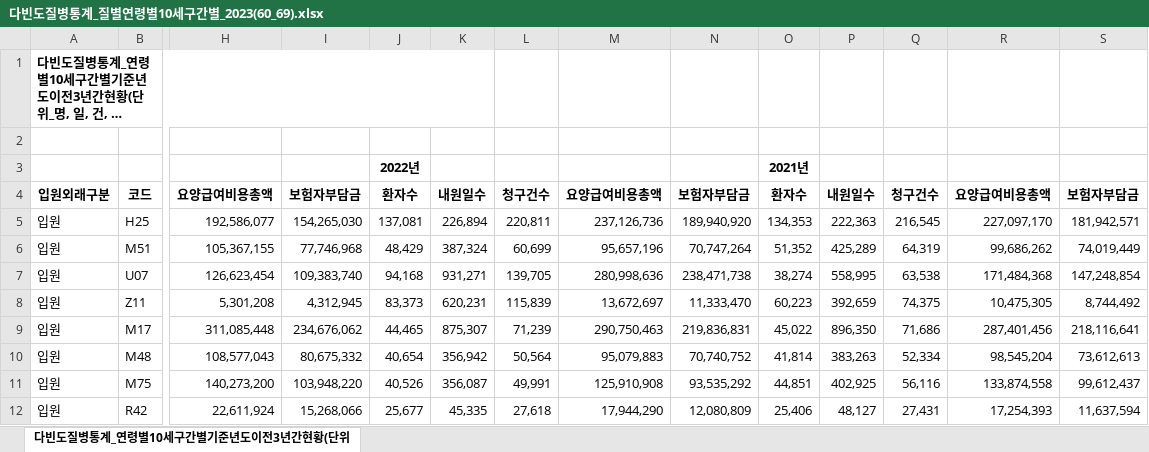
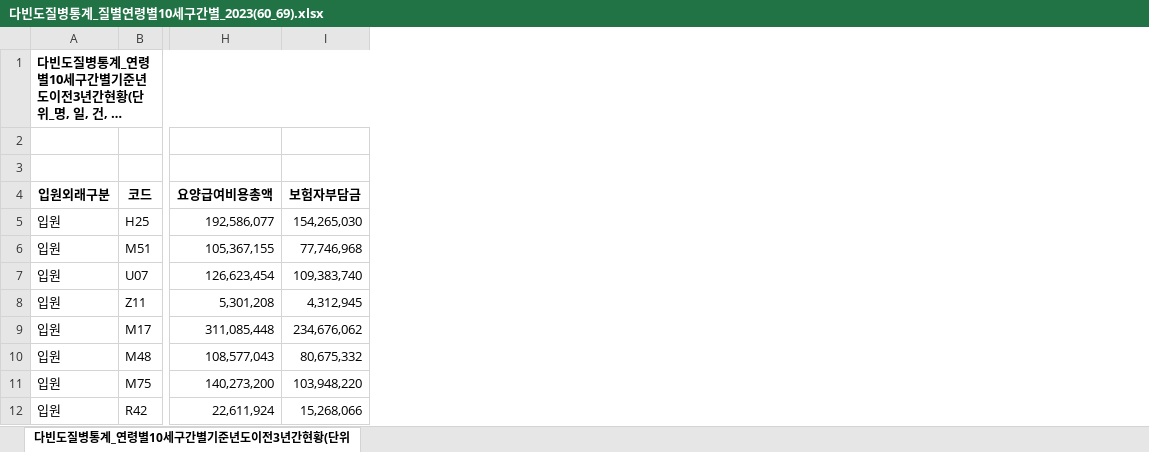
Before and after one commit to hyejungan/DE_project, an Excel workbook: data/다빈도질병통계_질별연령별10세구간별_2023(60_69).xlsx, sheet 다빈도질병통계_연령별10세구간별기준년도이전3년간현황(단위, drawn as a sheet; only a part is shown, gaps mark what is left out; long unchanged cells end in …; values as stored, in another font and other column widths than the file's, no borders; the diff names each change by its address in the sheet, - before the commit and + after, or states it on an @@ line.

Commit message:
data_update

```diff
--- a/data/다빈도질병통계_질별연령별10세구간별_2023(60_69).xlsx (sheet 다빈도질병통계_연령별10세구간별기준년도이전3년간현황(단위)
+++ b/data/다빈도질병통계_질별연령별10세구간별_2023(60_69).xlsx (sheet 다빈도질병통계_연령별10세구간별기준년도이전3년간현황(단위)
-column J (환자수), row 3: 2022년; rows 5-12: 137,081 | 48,429 | 94,168 | 83,373 | 44,465 | 40,654 | 40,526 | 25,677
-column K (내원일수), rows 5-12: 226,894 | 387,324 | 931,271 | 620,231 | 875,307 | 356,942 | 356,087 | 45,335
-column L (청구건수), rows 5-12: 220,811 | 60,699 | 139,705 | 115,839 | 71,239 | 50,564 | 49,991 | 27,618
-column M (요양급여비용총액), rows 5-12: 237,126,736 | 95,657,196 | 280,998,636 | 13,672,697 | 290,750,463 | 95,079,883 | 125,910,908 | 17,944,290
-column N (보험자부담금), rows 5-12: 189,940,920 | 70,747,264 | 238,471,738 | 11,333,470 | 219,836,831 | 70,740,752 | 93,535,292 | 12,080,809
-column O (환자수), row 3: 2021년; rows 5-12: 134,353 | 51,352 | 38,274 | 60,223 | 45,022 | 41,814 | 44,851 | 25,406
-column P (내원일수), rows 5-12: 222,363 | 425,289 | 558,995 | 392,659 | 896,350 | 383,263 | 402,925 | 48,127
-column Q (청구건수), rows 5-12: 216,545 | 64,319 | 63,538 | 74,375 | 71,686 | 52,334 | 56,116 | 27,431
-column R (요양급여비용총액), rows 5-12: 227,097,170 | 99,686,262 | 171,484,368 | 10,475,305 | 287,401,456 | 98,545,204 | 133,874,558 | 17,254,393
-column S (보험자부담금), rows 5-12: 181,942,571 | 74,019,449 | 147,248,854 | 8,744,492 | 218,116,641 | 73,612,613 | 99,612,437 | 11,637,594
```
Also changed, not shown: data/다빈도질병통계_질별연령별10세구간별_2022(50_59).xlsx, data/다빈도질병통계_질별연령별10세구간별_2022(60_69).xlsx, 24 other files.
